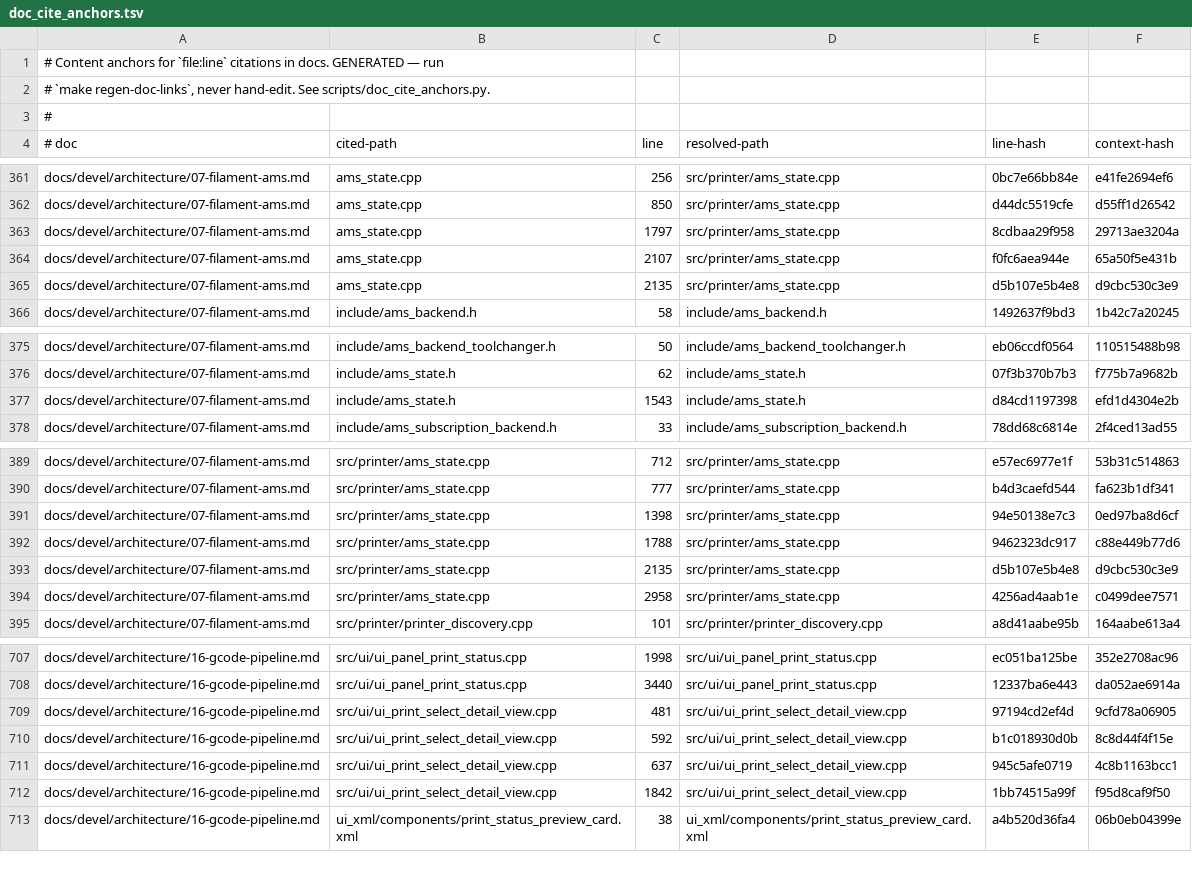
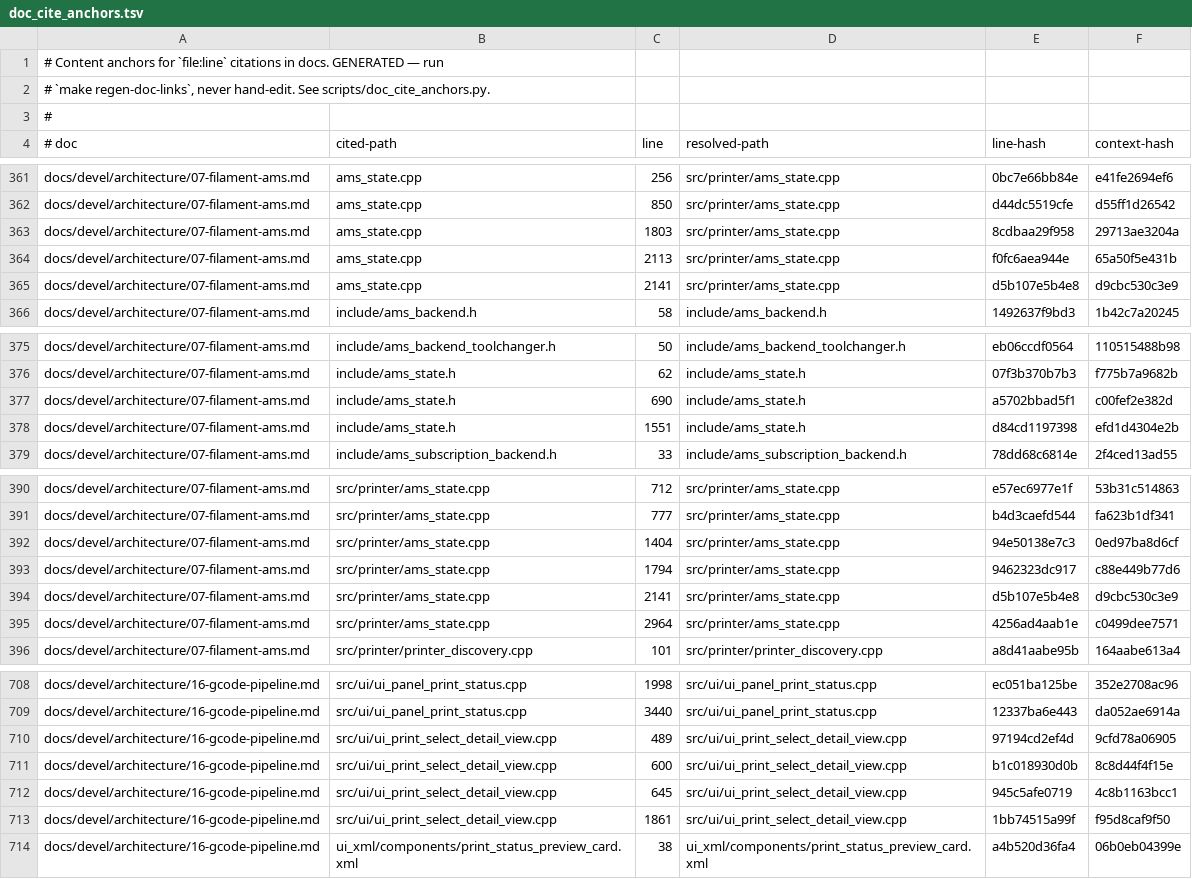
Before and after one commit to prestonbrown/helixscreen, a TSV file: scripts/doc_cite_anchors.tsv, drawn as a sheet; only a part is shown, gaps mark what is left out; the diff covers the shown part only.

Commit message:
docs(citations): re-pin the anchors my remap change shifted
Mechanical output of make regen-doc-links after the tool-mapping predicate and the color-card affordance moved lines in ams_state, the print-select detail view and the Snapmaker header. Every rewrite resolved on content rather than proximity - 18 uniquely, 3 by context - and the three weak-tier ones were hand-checked against the line the prose names. The symbol-cite for get_subjects_lifetime needed its own move, and its sentence turned out to cite get_active_tool_port_present_subject at a range holding get_slots_version_subject instead; that one was already wrong before this branch and now points at the accessor the prose names.

```diff
--- a/scripts/doc_cite_anchors.tsv
+++ b/scripts/doc_cite_anchors.tsv
@@ -362,5 +362,5 @@ docs/devel/architecture/07-filament-ams.md	ams_state.cpp	256	src/printer/ams_sta
 docs/devel/architecture/07-filament-ams.md	ams_state.cpp	850	src/printer/ams_state.cpp	d44dc5519cfe	d55ff1d26542
-docs/devel/architecture/07-filament-ams.md	ams_state.cpp	1797	src/printer/ams_state.cpp	8cdbaa29f958	29713ae3204a
-docs/devel/architecture/07-filament-ams.md	ams_state.cpp	2107	src/printer/ams_state.cpp	f0fc6aea944e	65a50f5e431b
-docs/devel/architecture/07-filament-ams.md	ams_state.cpp	2135	src/printer/ams_state.cpp	d5b107e5b4e8	d9cbc530c3e9
+docs/devel/architecture/07-filament-ams.md	ams_state.cpp	1803	src/printer/ams_state.cpp	8cdbaa29f958	29713ae3204a
+docs/devel/architecture/07-filament-ams.md	ams_state.cpp	2113	src/printer/ams_state.cpp	f0fc6aea944e	65a50f5e431b
+docs/devel/architecture/07-filament-ams.md	ams_state.cpp	2141	src/printer/ams_state.cpp	d5b107e5b4e8	d9cbc530c3e9
 docs/devel/architecture/07-filament-ams.md	include/ams_backend.h	58	include/ams_backend.h	1492637f9bd3	1b42c7a20245
@@ -376,3 +376,4 @@ docs/devel/architecture/07-filament-ams.md	include/ams_backend_toolchanger.h	50
 docs/devel/architecture/07-filament-ams.md	include/ams_state.h	62	include/ams_state.h	07f3b370b7b3	f775b7a9682b
-docs/devel/architecture/07-filament-ams.md	include/ams_state.h	1543	include/ams_state.h	d84cd1197398	efd1d4304e2b
+docs/devel/architecture/07-filament-ams.md	include/ams_state.h	690	include/ams_state.h	a5702bbad5f1	c00fef2e382d
+docs/devel/architecture/07-filament-ams.md	include/ams_state.h	1551	include/ams_state.h	d84cd1197398	efd1d4304e2b
 docs/devel/architecture/07-filament-ams.md	include/ams_subscription_backend.h	33	include/ams_subscription_backend.h	78dd68c6814e	2f4ced13ad55
@@ -390,6 +391,6 @@ docs/devel/architecture/07-filament-ams.md	src/printer/ams_state.cpp	712	src/pri
 docs/devel/architecture/07-filament-ams.md	src/printer/ams_state.cpp	777	src/printer/ams_state.cpp	b4d3caefd544	fa623b1df341
-docs/devel/architecture/07-filament-ams.md	src/printer/ams_state.cpp	1398	src/printer/ams_state.cpp	94e50138e7c3	0ed97ba8d6cf
-docs/devel/architecture/07-filament-ams.md	src/printer/ams_state.cpp	1788	src/printer/ams_state.cpp	9462323dc917	c88e449b77d6
-docs/devel/architecture/07-filament-ams.md	src/printer/ams_state.cpp	2135	src/printer/ams_state.cpp	d5b107e5b4e8	d9cbc530c3e9
-docs/devel/architecture/07-filament-ams.md	src/printer/ams_state.cpp	2958	src/printer/ams_state.cpp	4256ad4aab1e	c0499dee7571
+docs/devel/architecture/07-filament-ams.md	src/printer/ams_state.cpp	1404	src/printer/ams_state.cpp	94e50138e7c3	0ed97ba8d6cf
+docs/devel/architecture/07-filament-ams.md	src/printer/ams_state.cpp	1794	src/printer/ams_state.cpp	9462323dc917	c88e449b77d6
+docs/devel/architecture/07-filament-ams.md	src/printer/ams_state.cpp	2141	src/printer/ams_state.cpp	d5b107e5b4e8	d9cbc530c3e9
+docs/devel/architecture/07-filament-ams.md	src/printer/ams_state.cpp	2964	src/printer/ams_state.cpp	4256ad4aab1e	c0499dee7571
 docs/devel/architecture/07-filament-ams.md	src/printer/printer_discovery.cpp	101	src/printer/printer_discovery.cpp	a8d41aabe95b	164aabe613a4
@@ -708,6 +709,6 @@ docs/devel/architecture/16-gcode-pipeline.md	src/ui/ui_panel_print_status.cpp	19
 docs/devel/architecture/16-gcode-pipeline.md	src/ui/ui_panel_print_status.cpp	3440	src/ui/ui_panel_print_status.cpp	12337ba6e443	da052ae6914a
-docs/devel/architecture/16-gcode-pipeline.md	src/ui/ui_print_select_detail_view.cpp	481	src/ui/ui_print_select_detail_view.cpp	97194cd2ef4d	9cfd78a06905
-docs/devel/architecture/16-gcode-pipeline.md	src/ui/ui_print_select_detail_view.cpp	592	src/ui/ui_print_select_detail_view.cpp	b1c018930d0b	8c8d44f4f15e
-docs/devel/architecture/16-gcode-pipeline.md	src/ui/ui_print_select_detail_view.cpp	637	src/ui/ui_print_select_detail_view.cpp	945c5afe0719	4c8b1163bcc1
-docs/devel/architecture/16-gcode-pipeline.md	src/ui/ui_print_select_detail_view.cpp	1842	src/ui/ui_print_select_detail_view.cpp	1bb74515a99f	f95d8caf9f50
+docs/devel/architecture/16-gcode-pipeline.md	src/ui/ui_print_select_detail_view.cpp	489	src/ui/ui_print_select_detail_view.cpp	97194cd2ef4d	9cfd78a06905
+docs/devel/architecture/16-gcode-pipeline.md	src/ui/ui_print_select_detail_view.cpp	600	src/ui/ui_print_select_detail_view.cpp	b1c018930d0b	8c8d44f4f15e
+docs/devel/architecture/16-gcode-pipeline.md	src/ui/ui_print_select_detail_view.cpp	645	src/ui/ui_print_select_detail_view.cpp	945c5afe0719	4c8b1163bcc1
+docs/devel/architecture/16-gcode-pipeline.md	src/ui/ui_print_select_detail_view.cpp	1861	src/ui/ui_print_select_detail_view.cpp	1bb74515a99f	f95d8caf9f50
 docs/devel/architecture/16-gcode-pipeline.md	ui_xml/components/print_status_preview_card.xml	38	ui_xml/components/print_status_preview_card.xml	a4b520d36fa4	06b0eb04399e
```
Also changed, not shown: 5 edited cells elsewhere in this file, 4 other files.
